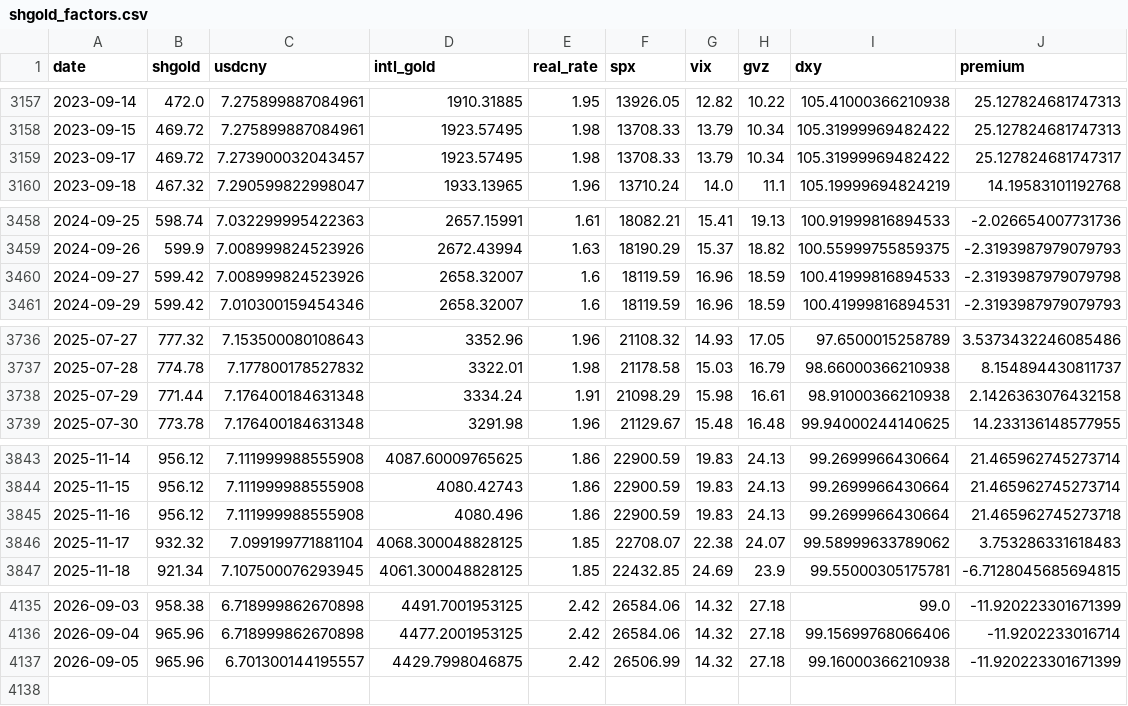
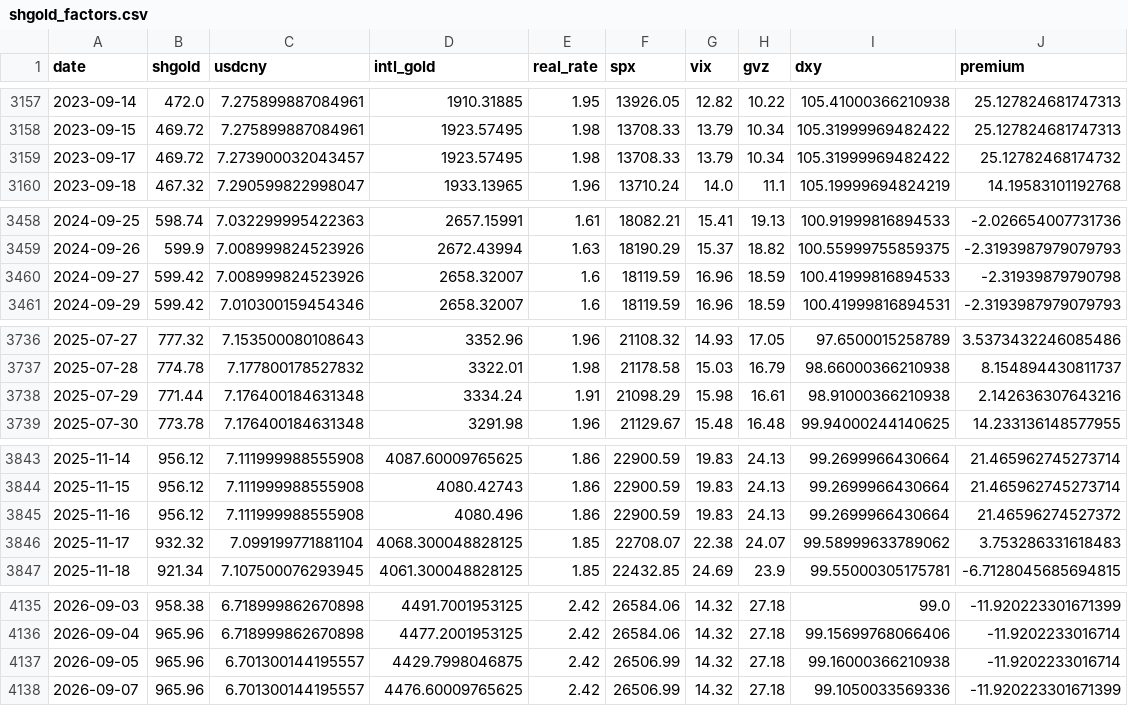
Before and after one commit to GeorgeZhang-0378/2026_summer_internship, a CSV file: docs/shgold/data/shgold_factors.csv, drawn as a sheet; only a part is shown, gaps mark what is left out.

```diff
--- a/docs/shgold/data/shgold_factors.csv
+++ b/docs/shgold/data/shgold_factors.csv
@@ -3158,3 +3158,3 @@ date,shgold,usdcny,intl_gold,real_rate,spx,vix,gvz,dxy,premium
 2023-09-15,469.72,7.275899887084961,1923.57495,1.98,13708.33,13.79,10.34,105.31999969482422,25.127824681747313
-2023-09-17,469.72,7.273900032043457,1923.57495,1.98,13708.33,13.79,10.34,105.31999969482422,25.127824681747317
+2023-09-17,469.72,7.273900032043457,1923.57495,1.98,13708.33,13.79,10.34,105.31999969482422,25.12782468174732
 2023-09-18,467.32,7.290599822998047,1933.13965,1.96,13710.24,14.0,11.1,105.19999694824219,14.19583101192768
@@ -3459,3 +3459,3 @@ date,shgold,usdcny,intl_gold,real_rate,spx,vix,gvz,dxy,premium
 2024-09-26,599.9,7.008999824523926,2672.43994,1.63,18190.29,15.37,18.82,100.55999755859375,-2.3193987979079793
-2024-09-27,599.42,7.008999824523926,2658.32007,1.6,18119.59,16.96,18.59,100.41999816894533,-2.3193987979079798
+2024-09-27,599.42,7.008999824523926,2658.32007,1.6,18119.59,16.96,18.59,100.41999816894533,-2.31939879790798
 2024-09-29,599.42,7.010300159454346,2658.32007,1.6,18119.59,16.96,18.59,100.41999816894531,-2.3193987979079793
@@ -3737,3 +3737,3 @@ date,shgold,usdcny,intl_gold,real_rate,spx,vix,gvz,dxy,premium
 2025-07-28,774.78,7.177800178527832,3322.01,1.98,21178.58,15.03,16.79,98.66000366210938,8.154894430811737
-2025-07-29,771.44,7.176400184631348,3334.24,1.91,21098.29,15.98,16.61,98.91000366210938,2.1426363076432158
+2025-07-29,771.44,7.176400184631348,3334.24,1.91,21098.29,15.98,16.61,98.91000366210938,2.142636307643216
 2025-07-30,773.78,7.176400184631348,3291.98,1.96,21129.67,15.48,16.48,99.94000244140625,14.233136148577955
@@ -3844,3 +3844,3 @@ date,shgold,usdcny,intl_gold,real_rate,spx,vix,gvz,dxy,premium
 2025-11-15,956.12,7.111999988555908,4080.42743,1.86,22900.59,19.83,24.13,99.2699966430664,21.465962745273714
-2025-11-16,956.12,7.111999988555908,4080.496,1.86,22900.59,19.83,24.13,99.2699966430664,21.465962745273718
+2025-11-16,956.12,7.111999988555908,4080.496,1.86,22900.59,19.83,24.13,99.2699966430664,21.46596274527372
 2025-11-17,932.32,7.099199771881104,4068.300048828125,1.85,22708.07,22.38,24.07,99.58999633789062,3.753286331618483
@@ -4136,2 +4136,3 @@ date,shgold,usdcny,intl_gold,real_rate,spx,vix,gvz,dxy,premium
 2026-09-04,965.96,6.718999862670898,4477.2001953125,2.42,26584.06,14.32,27.18,99.15699768066406,-11.9202233016714
-2026-09-05,965.96,6.701300144195557,4429.7998046875,2.42,26506.99,14.32,27.18,99.16000366210938,-11.920223301671399
+2026-09-05,965.96,6.701300144195557,4429.7998046875,2.42,26506.99,14.32,27.18,99.16000366210938,-11.9202233016714
+2026-09-07,965.96,6.701300144195557,4476.60009765625,2.42,26506.99,14.32,27.18,99.1050033569336,-11.920223301671399
```
Also changed, not shown: docs/predictor/data/gold_history.csv, 5 other files.
